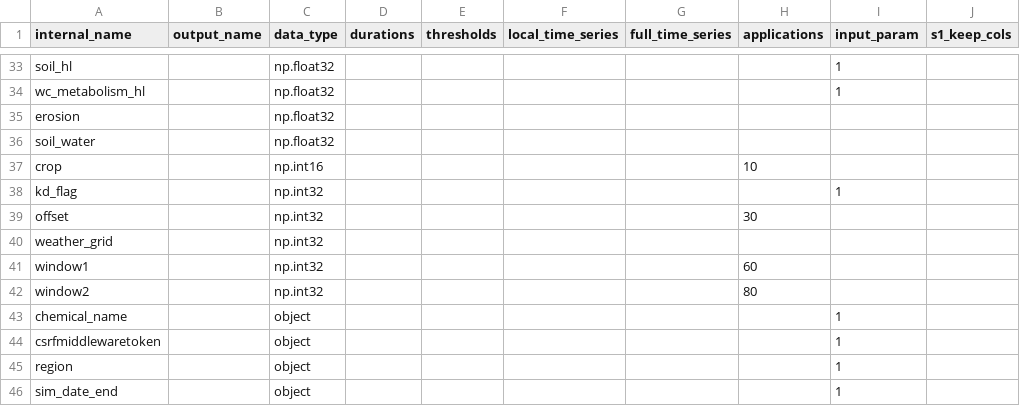
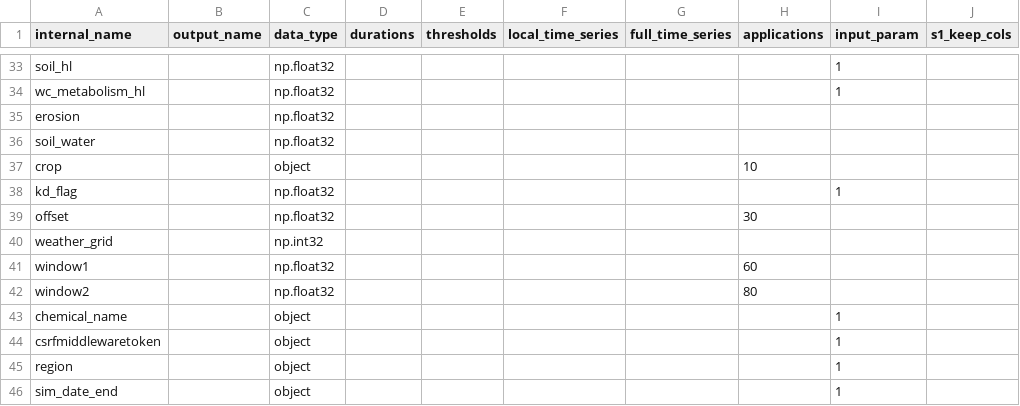
Before and after one commit to USEPA/opp-efed-sam, a CSV file: Tables/fields_and_qc.csv, drawn as a sheet; only a part is shown, gaps mark what is left out; the diff names each change by its address in the sheet, - before the commit and + after, or states it on an @@ line.

```diff
--- a/Tables/fields_and_qc.csv
+++ b/Tables/fields_and_qc.csv
-C37 (data_type): np.int16
+C37 (data_type): object
-C38:C39 (data_type): np.int32
+C38:C39 (data_type): np.float32
-C41:C42 (data_type): np.int32
+C41:C42 (data_type): np.float32
```
Also changed, not shown: 5 other files.
